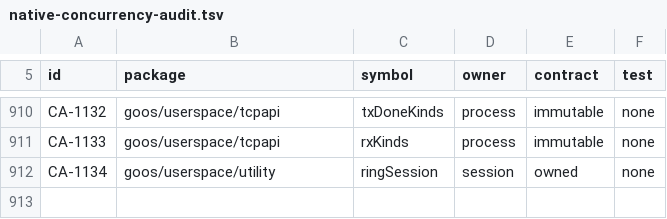
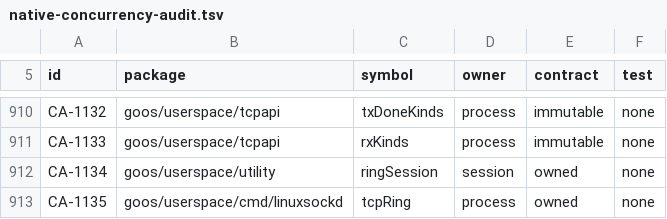
Before and after one commit to bar0metr/goos, a TSV file: docs/development/native-concurrency-audit.tsv, drawn as a sheet; only a part is shown, gaps mark what is left out; the diff names each change by its address in the sheet, - before the commit and + after, or states it on an @@ line.

Commit message:
audit: row for linuxsockd's GTCP 4 ring link

```diff
--- a/docs/development/native-concurrency-audit.tsv
+++ b/docs/development/native-concurrency-audit.tsv
+row 913: CA-1135 | goos/userspace/cmd/linuxsockd | tcpRing | process | owned | none
```
